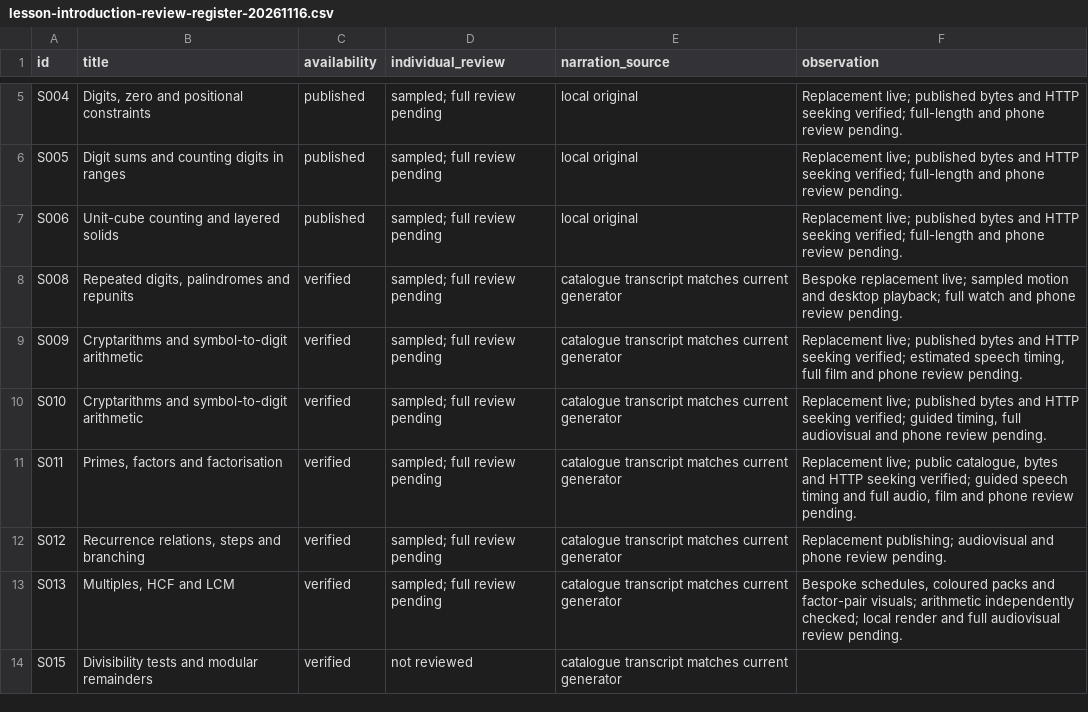
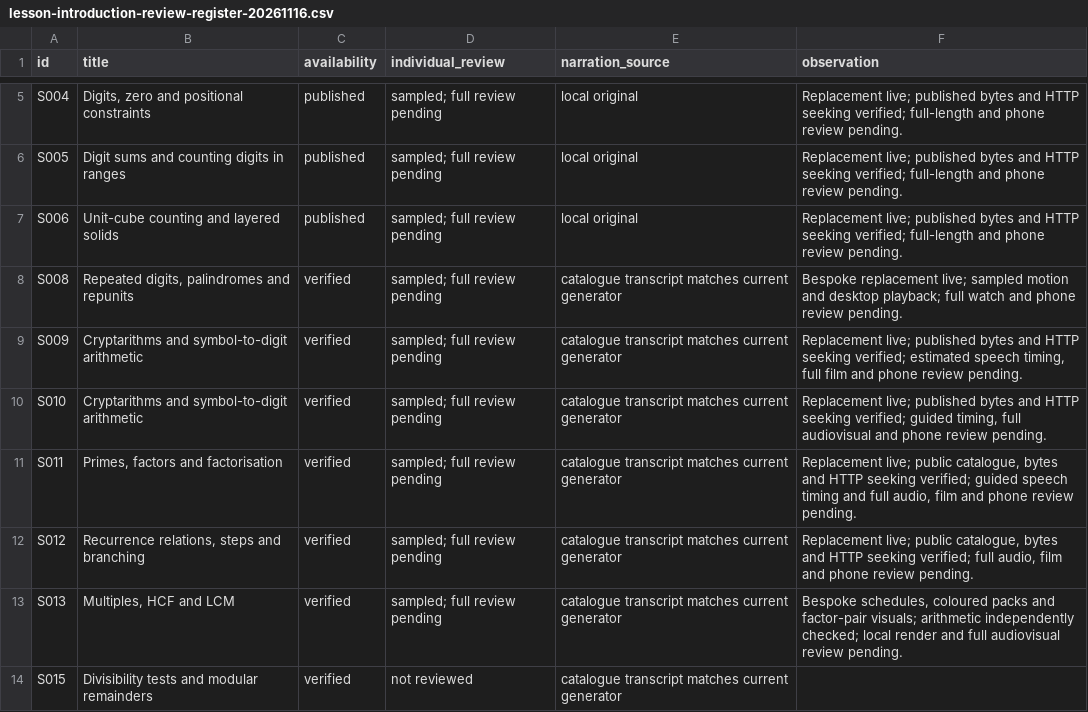
Before and after one commit to SimonRJ/-summit-one-narrator, a CSV file: docs/lesson-introduction-review-register-20261116.csv, drawn as a sheet; only a part is shown, gaps mark what is left out.

Commit message:
Record the verified lesson 12 publication

```diff
--- a/docs/lesson-introduction-review-register-20261116.csv
+++ b/docs/lesson-introduction-review-register-20261116.csv
@@ -11,3 +11,3 @@ S010,Cryptarithms and symbol-to-digit arithmetic,verified,sampled; full review p
 S011,"Primes, factors and factorisation",verified,sampled; full review pending,catalogue transcript matches current generator,"Replacement live; public catalogue, bytes and HTTP seeking verified; guided speech timing and full audio, film and phone review pending."
-S012,"Recurrence relations, steps and branching",verified,sampled; full review pending,catalogue transcript matches current generator,Replacement publishing; audiovisual and phone review pending.
+S012,"Recurrence relations, steps and branching",verified,sampled; full review pending,catalogue transcript matches current generator,"Replacement live; public catalogue, bytes and HTTP seeking verified; full audio, film and phone review pending."
 S013,"Multiples, HCF and LCM",verified,sampled; full review pending,catalogue transcript matches current generator,"Bespoke schedules, coloured packs and factor-pair visuals; arithmetic independently checked; local render and full audiovisual review pending."
```
